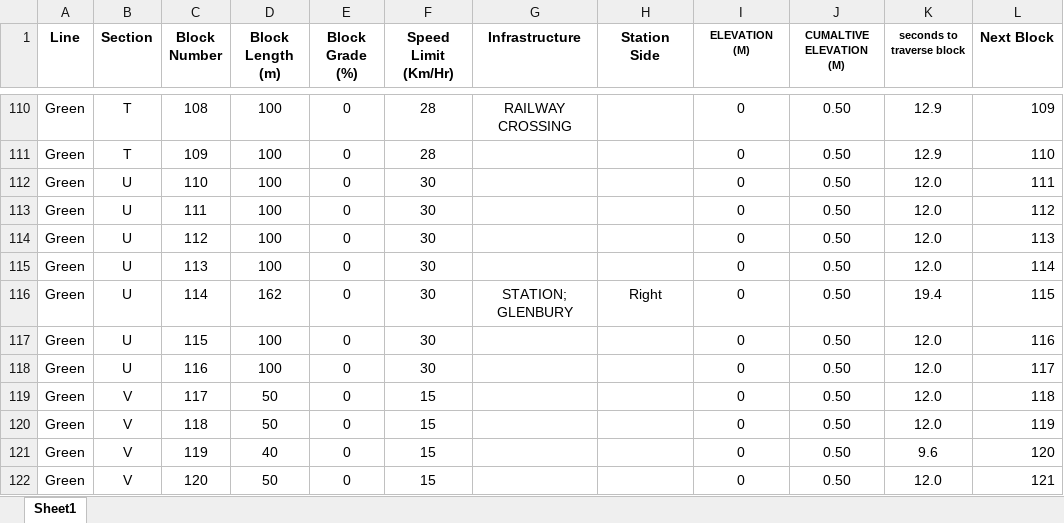
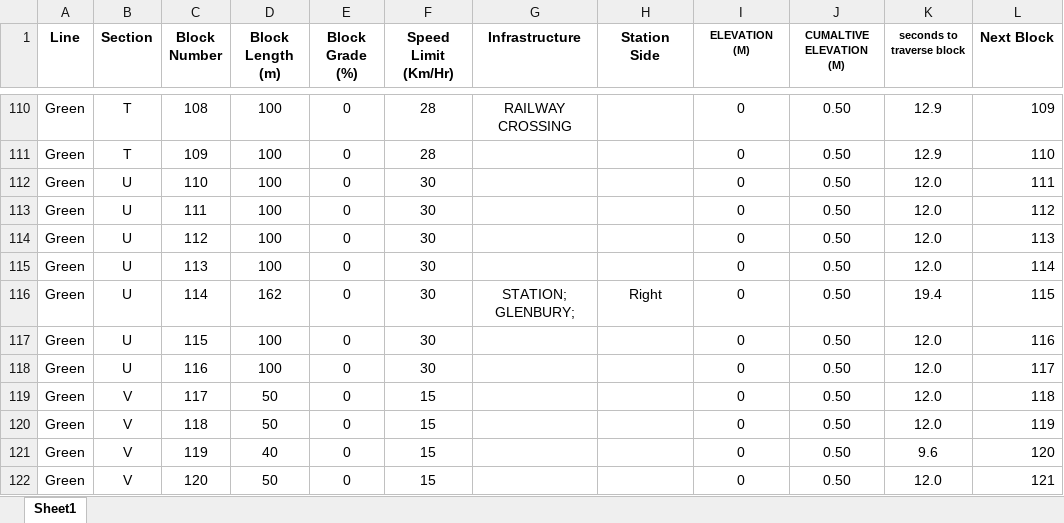
Before and after one commit to karthik-0413/ECE1140_TermProject, an Excel workbook: CTC_Office/Green_Line_Layout.xlsx, sheet Sheet1, drawn as a sheet; only a part is shown, gaps mark what is left out; values as stored, in another font and other column widths than the file's, no borders; the diff covers the shown part only; the diff names each change by its address in the sheet, - before the commit and + after, or states it on an @@ line.

Commit message:
fixed station name recognition, added auto-manual toggle to ui

```diff
--- a/CTC_Office/Green_Line_Layout.xlsx (sheet Sheet1)
+++ b/CTC_Office/Green_Line_Layout.xlsx (sheet Sheet1)
-G116 (Infrastructure): STATION; GLENBURY
+G116 (Infrastructure): STATION; GLENBURY;
```
Also changed, not shown: 10 edited cells elsewhere in this sheet, 3 other files.
